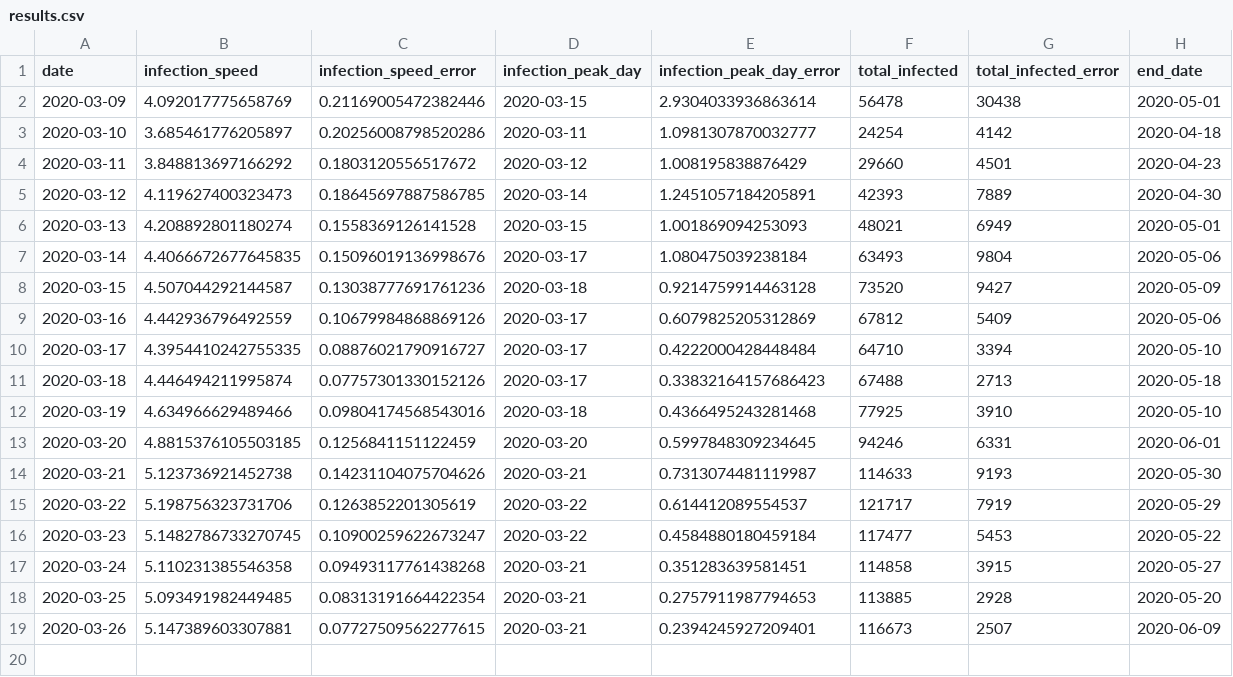
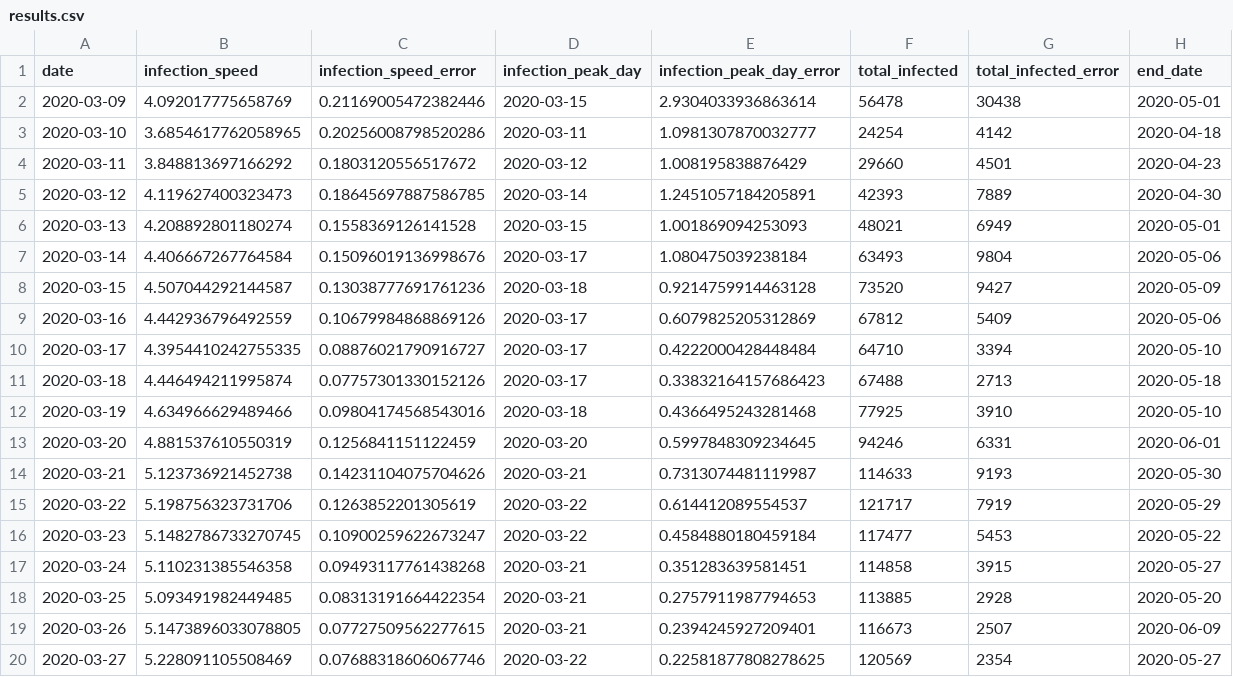
Before and after one commit to indiependente/covid19-models, a CSV file: results/results.csv, drawn as a sheet.

Commit message:
updated with data from 26-03

```diff
--- a/results/results.csv
+++ b/results/results.csv
@@ -2,3 +2,3 @@ date,infection_speed,infection_speed_error,infection_peak_day,infection_peak_day
 2020-03-09,4.092017775658769,0.21169005472382446,2020-03-15,2.9304033936863614,56478,30438,2020-05-01
-2020-03-10,3.685461776205897,0.20256008798520286,2020-03-11,1.0981307870032777,24254,4142,2020-04-18
+2020-03-10,3.6854617762058965,0.20256008798520286,2020-03-11,1.0981307870032777,24254,4142,2020-04-18
 2020-03-11,3.848813697166292,0.1803120556517672,2020-03-12,1.008195838876429,29660,4501,2020-04-23
@@ -6,3 +6,3 @@ date,infection_speed,infection_speed_error,infection_peak_day,infection_peak_day
 2020-03-13,4.208892801180274,0.1558369126141528,2020-03-15,1.001869094253093,48021,6949,2020-05-01
-2020-03-14,4.4066672677645835,0.15096019136998676,2020-03-17,1.080475039238184,63493,9804,2020-05-06
+2020-03-14,4.406667267764584,0.15096019136998676,2020-03-17,1.080475039238184,63493,9804,2020-05-06
 2020-03-15,4.507044292144587,0.13038777691761236,2020-03-18,0.9214759914463128,73520,9427,2020-05-09
@@ -12,3 +12,3 @@ date,infection_speed,infection_speed_error,infection_peak_day,infection_peak_day
 2020-03-19,4.634966629489466,0.09804174568543016,2020-03-18,0.4366495243281468,77925,3910,2020-05-10
-2020-03-20,4.8815376105503185,0.1256841151122459,2020-03-20,0.5997848309234645,94246,6331,2020-06-01
+2020-03-20,4.881537610550319,0.1256841151122459,2020-03-20,0.5997848309234645,94246,6331,2020-06-01
 2020-03-21,5.123736921452738,0.14231104075704626,2020-03-21,0.7313074481119987,114633,9193,2020-05-30
@@ -18,2 +18,3 @@ date,infection_speed,infection_speed_error,infection_peak_day,infection_peak_day
 2020-03-25,5.093491982449485,0.08313191664422354,2020-03-21,0.2757911987794653,113885,2928,2020-05-20
-2020-03-26,5.147389603307881,0.07727509562277615,2020-03-21,0.2394245927209401,116673,2507,2020-06-09
+2020-03-26,5.1473896033078805,0.07727509562277615,2020-03-21,0.2394245927209401,116673,2507,2020-06-09
+2020-03-27,5.228091105508469,0.07688318606067746,2020-03-22,0.22581877808278625,120569,2354,2020-05-27
```
Also changed, not shown: 2 other files.
